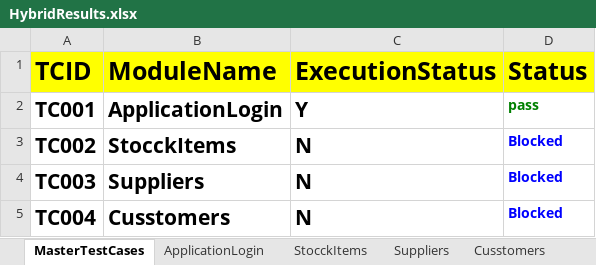
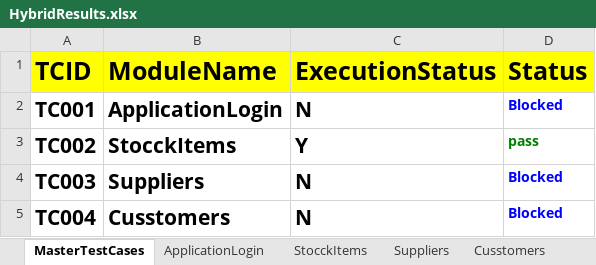
Before and after one commit to Sravs18/HybridERPStock, an Excel workbook: FileOutput/HybridResults.xlsx, sheet MasterTestCases, drawn as a sheet; values as stored, in another font and other column widths than the file's, no borders; the diff names each change by its address in the sheet, - before the commit and + after, or states it on an @@ line.

```diff
--- a/FileOutput/HybridResults.xlsx (sheet MasterTestCases)
+++ b/FileOutput/HybridResults.xlsx (sheet MasterTestCases)
-C2 (ExecutionStatus): Y
+C2 (ExecutionStatus): N
-D2 (Status): pass
+D2 (Status): Blocked
-D2 text colour: #008000
+D2 text colour: #0000FF
-C3 (ExecutionStatus): N
+C3 (ExecutionStatus): Y
-D3 (Status): Blocked
+D3 (Status): pass
-D3 text colour: #0000FF
+D3 text colour: #008000
```
Also changed, not shown: sheet StocckItems, sheet ApplicationLogin, FileInput/Controller.xlsx, 4 other files.
